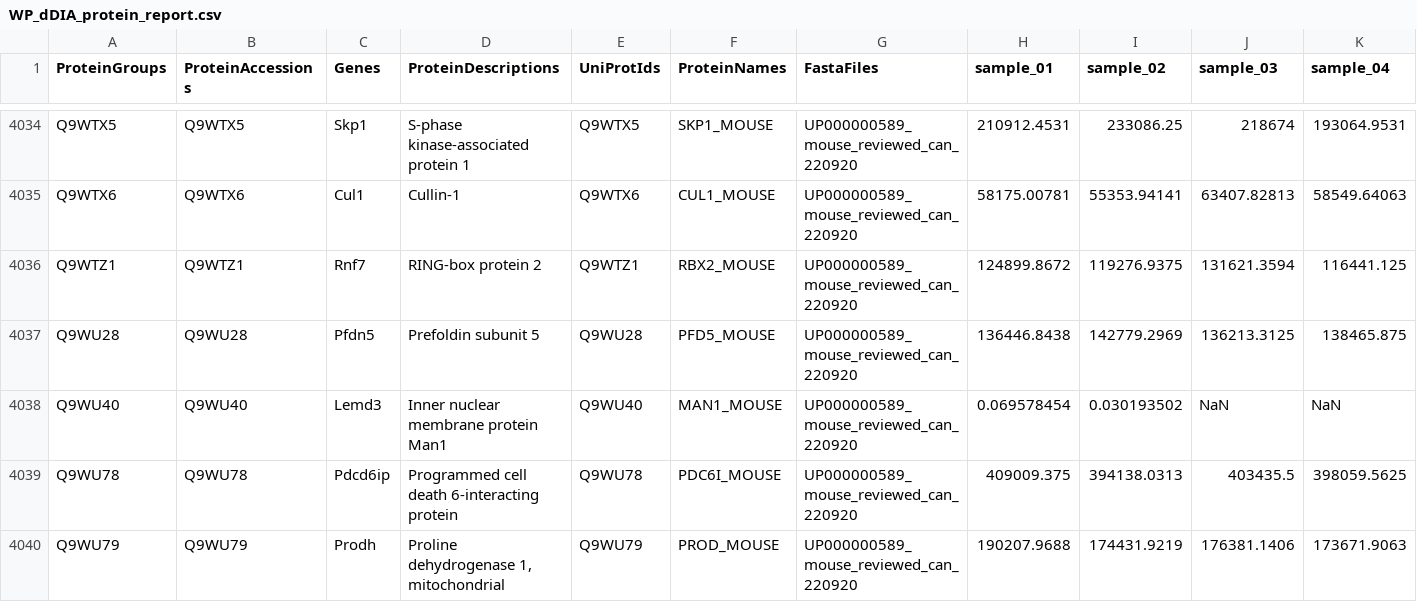
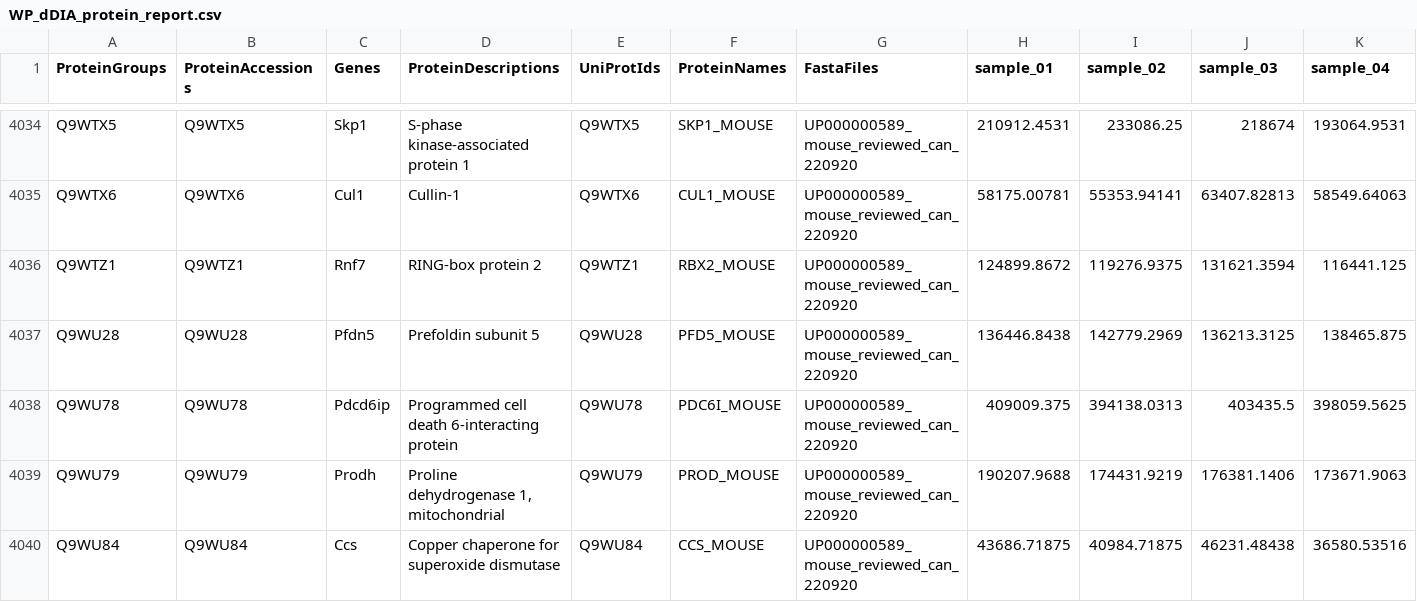
Before and after one commit to bvoight/GCB535, a CSV file: 33_Proteomics/WP_dDIA_protein_report.csv, drawn as a sheet; only a part is shown, gaps mark what is left out; the shorter side is filled out with more unchanged rows; rows hold the shown columns only; the diff names each change by its address in the sheet, - before the commit and + after, or states it on an @@ line.

Commit message:
First pass edits (proteomics)

```diff
--- a/33_Proteomics/WP_dDIA_protein_report.csv
+++ b/33_Proteomics/WP_dDIA_protein_report.csv
-row 4038: Q9WU40 | Q9WU40 | Lemd3 | Inner nuclear membrane protein Man1 | Q9WU40 | MAN1_MOUSE | UP000000589_mouse_reviewed_can_220920 | 0.069578454 | 0.030193502 | NaN | NaN
```
Also changed, not shown: 1 other file.
